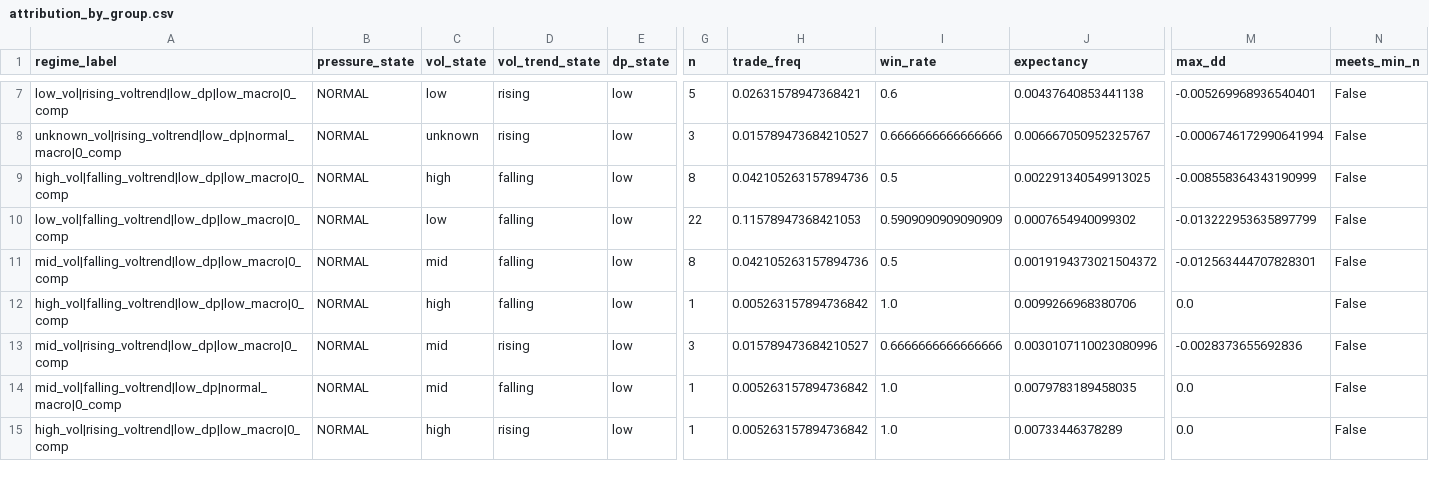
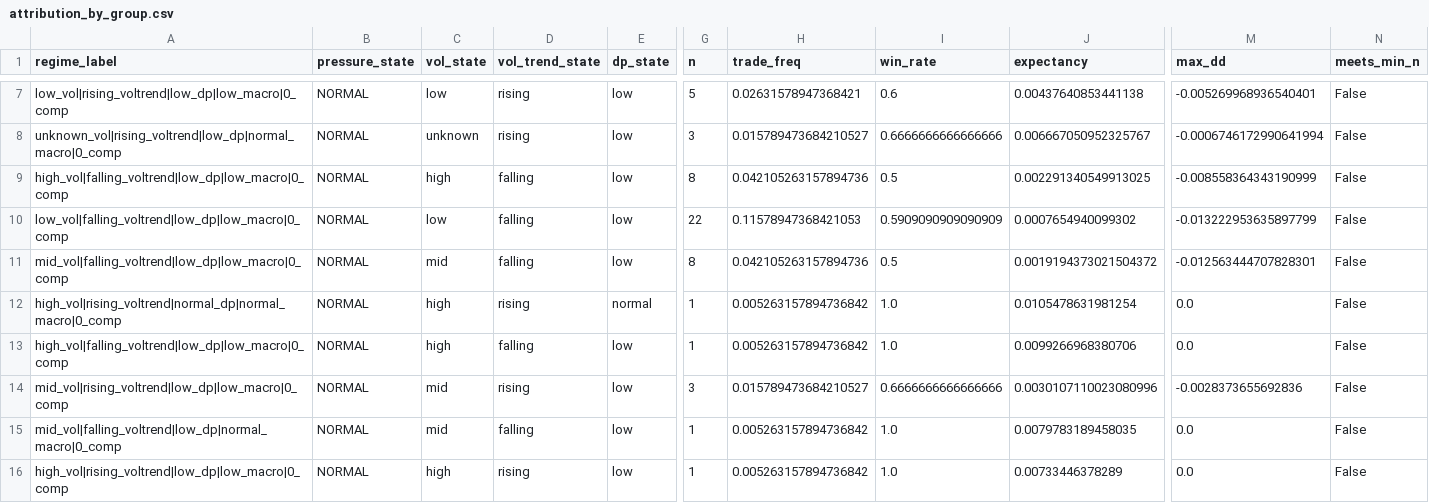
Before and after one commit to kvandre12-commits/SharpEdge-System, a CSV file: outputs/attribution_by_group.csv, drawn as a sheet; only a part is shown, gaps mark what is left out; rows hold the shown columns only; the diff covers the shown part only; the diff names each change by its address in the sheet, - before the commit and + after, or states it on an @@ line.

```diff
--- a/outputs/attribution_by_group.csv
+++ b/outputs/attribution_by_group.csv
+row 12: high_vol|rising_voltrend|normal_dp|normal_macro|0_comp | NORMAL | high | rising | normal | 1 | 0.005263157894736842 | 1.0 | 0.0105478631981254 | 0.0 | False
```
Also changed, not shown: 4 added rows, 2 removed rows and 9 edited cells elsewhere in this file, outputs/edge_regime_pressure_dte.csv, outputs/spy_finra_ats_weekly.csv, 18 other files.
